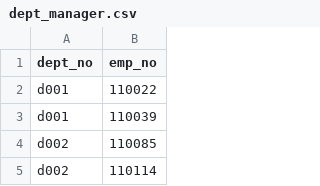
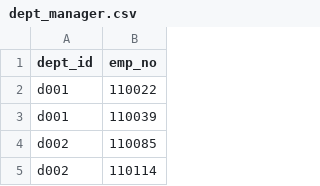
Before and after one commit to cmicsune/sql-challenge, a CSV file: EmployeeSQL/dept_manager.csv, drawn as a sheet; only a part is shown.

```diff
--- a/EmployeeSQL/dept_manager.csv
+++ b/EmployeeSQL/dept_manager.csv
@@ -1,2 +1,2 @@
-dept_no,emp_no
+dept_id,emp_no
 d001,110022
```
Also changed, not shown: 6 other files.
